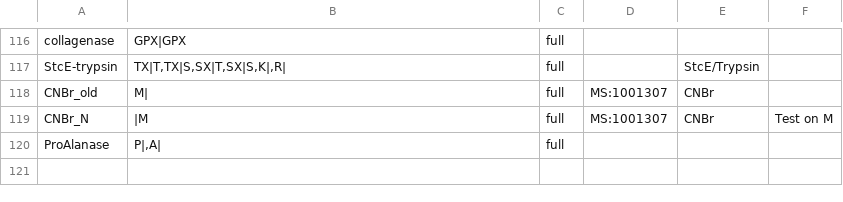
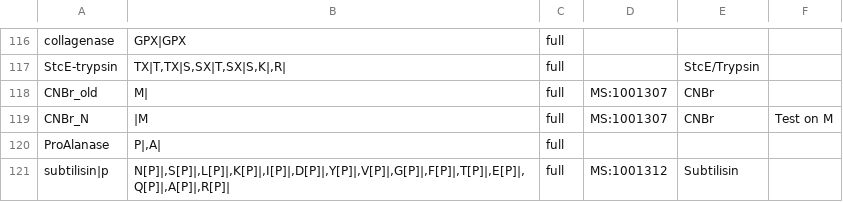
Before and after one commit to smith-chem-wisc/mzLib, a TSV file: mzLib/Proteomics/ProteolyticDigestion/proteases.tsv, drawn as a sheet; only a part is shown, gaps mark what is left out; the diff names each change by its address in the sheet, - before the commit and + after, or states it on an @@ line.

Commit message:
add new protease subtilisin

```diff
--- a/mzLib/Proteomics/ProteolyticDigestion/proteases.tsv
+++ b/mzLib/Proteomics/ProteolyticDigestion/proteases.tsv
+row 121: subtilisin|p | N[P]|,S[P]|,L[P]|,K[P]|,I[P]|,D[P]|,Y[P]|,V[P]|,G[P]|,F[P]|,T[P]|,E[P]|,Q[P]|,A[P]|,R[P]| | full | MS:1001312 | Subtilisin
```
